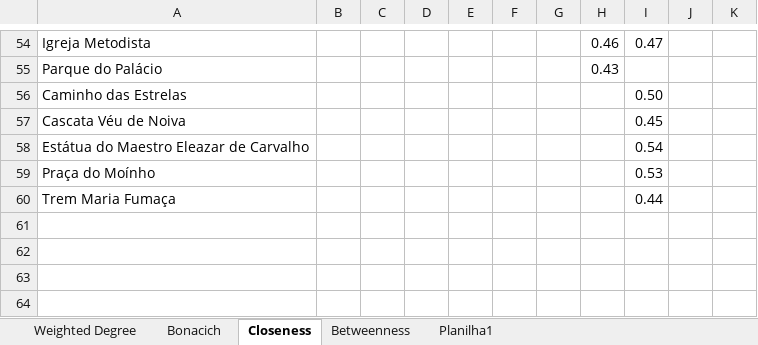
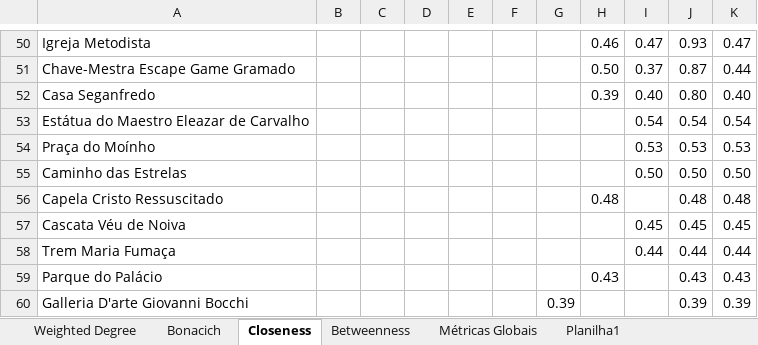
Before and after one commit to boofoomoo/redes, an Excel workbook: Results/All2.xlsx, sheet Closeness, drawn as a sheet; only a part is shown, gaps mark what is left out; values as stored, in another font and other column widths than the file's, no borders; table styles not drawn; removed rows and columns are numbered as before the commit, all else as after; the diff covers the shown part only; the diff names each change by its address in the sheet, - before the commit and + after, or states it on an @@ line.

```diff
--- a/Results/All2.xlsx (sheet Closeness)
+++ b/Results/All2.xlsx (sheet Closeness)
+sheet tab: Métricas Globais
-J50: (empty)
+J50: 0.93
-K50: (empty)
+K50: 0.47
-row 55: Parque do Palácio |  |  |  |  |  |  | 0.43
-row 56: Caminho das Estrelas |  |  |  |  |  |  |  | 0.50
-row 57: Cascata Véu de Noiva |  |  |  |  |  |  |  | 0.45
+row 51: Chave-Mestra Escape Game Gramado |  |  |  |  |  |  | 0.50 | 0.37 | 0.87 | 0.44
+row 52: Casa Seganfredo |  |  |  |  |  |  | 0.39 | 0.40 | 0.80 | 0.40
-J53: (empty)
+J53: 0.54
-K53: (empty)
+K53: 0.54
-J54: (empty)
+J54: 0.53
-K54: (empty)
+K54: 0.53
+row 55: Caminho das Estrelas |  |  |  |  |  |  |  | 0.50 | 0.50 | 0.50
+row 56: Capela Cristo Ressuscitado |  |  |  |  |  |  | 0.48 |  | 0.48 | 0.48
+row 57: Cascata Véu de Noiva |  |  |  |  |  |  |  | 0.45 | 0.45 | 0.45
-J58: (empty)
+J58: 0.44
-K58: (empty)
+K58: 0.44
+row 59: Parque do Palácio |  |  |  |  |  |  | 0.43 |  | 0.43 | 0.43
+row 60: Galleria D'arte Giovanni Bocchi |  |  |  |  |  | 0.39 |  |  | 0.39 | 0.39
```
Also changed, not shown: 29 added rows, 33 removed rows and 38 edited cells elsewhere in this sheet, sheet Bonacich, sheet Betweenness, sheet Weighted Degree, charts or pictures, 3 other files.
